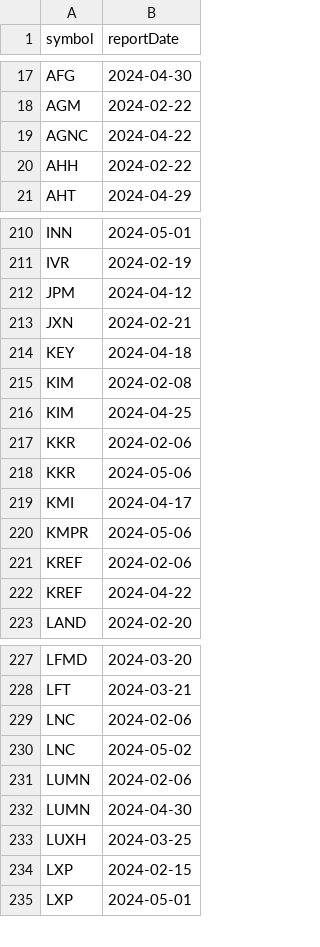
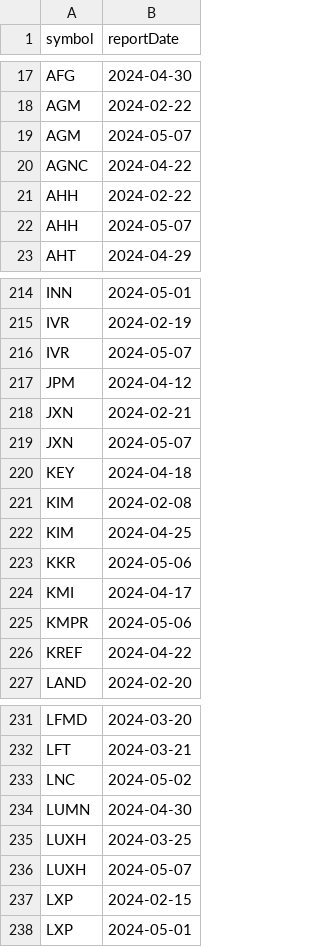
Before and after one commit to arraykov/Dashboard, a CSV file: src/files/earnings.csv, drawn as a sheet; only a part is shown, gaps mark what is left out; removed rows and columns are numbered as before the commit, all else as after; the diff covers the shown part only; the diff names each change by its address in the sheet, - before the commit and + after, or states it on an @@ line.

```diff
--- a/src/files/earnings.csv
+++ b/src/files/earnings.csv
+row 19: AGM | 2024-05-07
+row 22: AHH | 2024-05-07
+row 216: IVR | 2024-05-07
+row 219: JXN | 2024-05-07
-row 217: KKR | 2024-02-06
-row 221: KREF | 2024-02-06
-row 229: LNC | 2024-02-06
-row 231: LUMN | 2024-02-06
+row 236: LUXH | 2024-05-07
```
Also changed, not shown: 14 added rows, 7 removed rows and 2 edited cells elsewhere in this file, src/files/output.csv, 1 other file.
